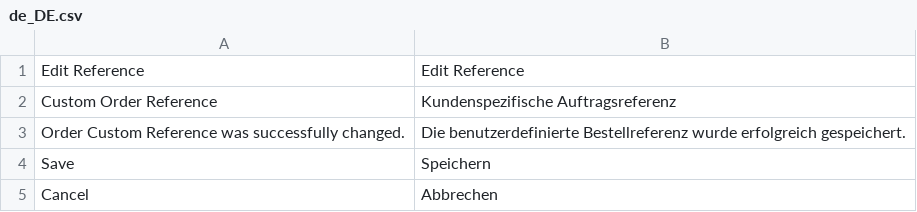
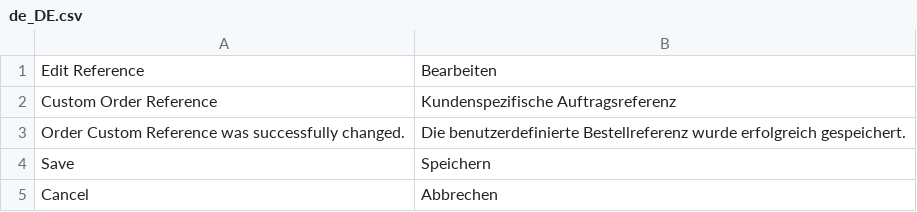
Before and after one commit to spryker/order-custom-reference-gui, a CSV file: data/translation/Zed/de_DE.csv, drawn as a sheet.

Commit message:
PS-12765: Fixed german translations.

```diff
--- a/data/translation/Zed/de_DE.csv
+++ b/data/translation/Zed/de_DE.csv
@@ -1,2 +1,2 @@
-"Edit Reference","Edit Reference"
+"Edit Reference","Bearbeiten"
 "Custom Order Reference","Kundenspezifische Auftragsreferenz"
```
